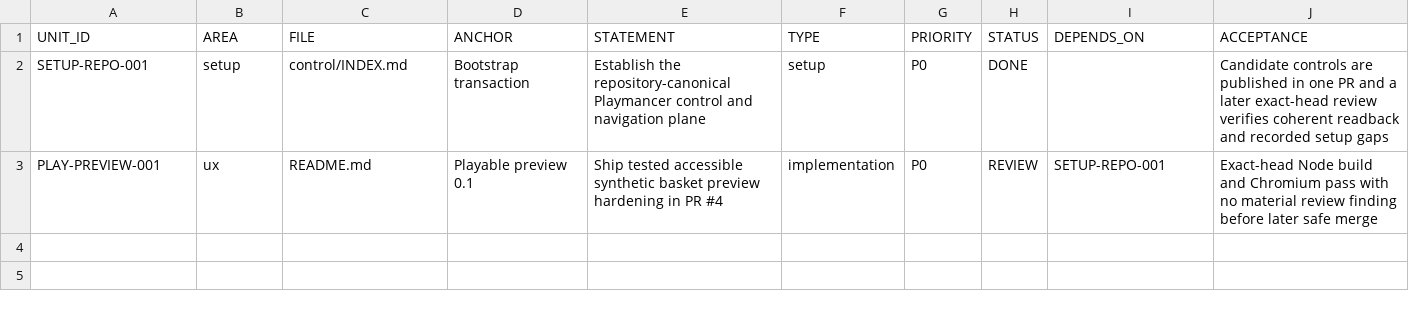
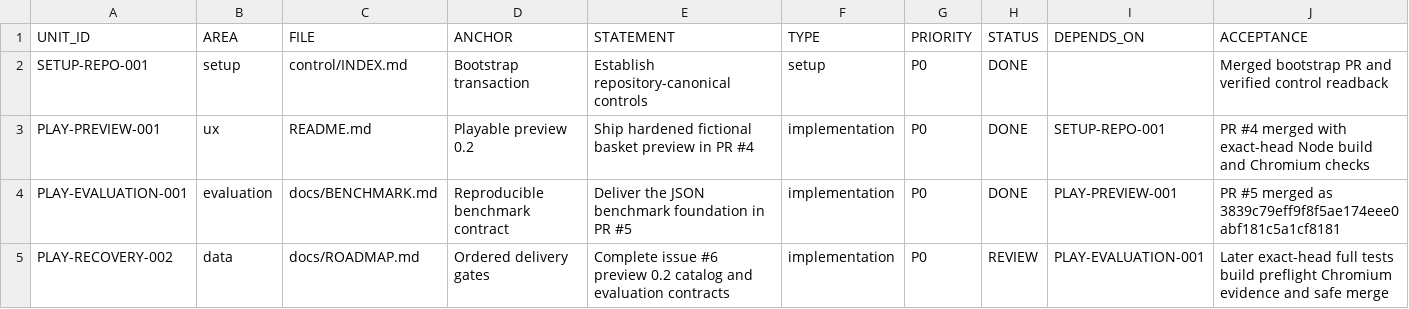
Before and after one commit to drevendev/Playmancer, a CSV file: control/UNIT_REGISTRY.csv, drawn as a sheet.

Commit message:
Preview 0.2: validated catalog and reproducible benchmarks (#11)
Accept exact head 0fdb5efe0929e5e26d00e03a0a670c3efb9c7d86 after full diff and issue #6 review, green Verify run 39127313192, and inspection of its 59-check Chromium artifact. No semantic changes authored during this acceptance. Closes #6. Pages deployment and real-catalog rights remain separate gates.

```diff
--- a/control/UNIT_REGISTRY.csv
+++ b/control/UNIT_REGISTRY.csv
@@ -1,3 +1,5 @@
 UNIT_ID,AREA,FILE,ANCHOR,STATEMENT,TYPE,PRIORITY,STATUS,DEPENDS_ON,ACCEPTANCE
-SETUP-REPO-001,setup,control/INDEX.md,Bootstrap transaction,Establish the repository-canonical Playmancer control and navigation plane,setup,P0,DONE,,Candidate controls are published in one PR and a later exact-head review verifies coherent readback and recorded setup gaps
-PLAY-PREVIEW-001,ux,README.md,Playable preview 0.1,Ship tested accessible synthetic basket preview hardening in PR #4,implementation,P0,REVIEW,SETUP-REPO-001,Exact-head Node build and Chromium pass with no material review finding before later safe merge
+SETUP-REPO-001,setup,control/INDEX.md,Bootstrap transaction,Establish repository-canonical controls,setup,P0,DONE,,Merged bootstrap PR and verified control readback
+PLAY-PREVIEW-001,ux,README.md,Playable preview 0.2,Ship hardened fictional basket preview in PR #4,implementation,P0,DONE,SETUP-REPO-001,PR #4 merged with exact-head Node build and Chromium checks
+PLAY-EVALUATION-001,evaluation,docs/BENCHMARK.md,Reproducible benchmark contract,Deliver the JSON benchmark foundation in PR #5,implementation,P0,DONE,PLAY-PREVIEW-001,PR #5 merged as 3839c79eff9f8f5ae174eee0abf181c5a1cf8181
+PLAY-RECOVERY-002,data,docs/ROADMAP.md,Ordered delivery gates,Complete issue #6 preview 0.2 catalog and evaluation contracts,implementation,P0,REVIEW,PLAY-EVALUATION-001,Later exact-head full tests build preflight Chromium evidence and safe merge
```
Also changed, not shown: 19 other files.
